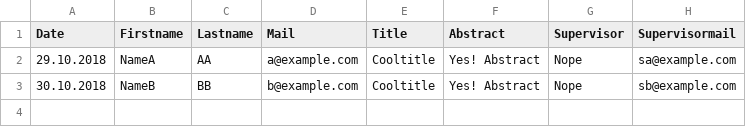
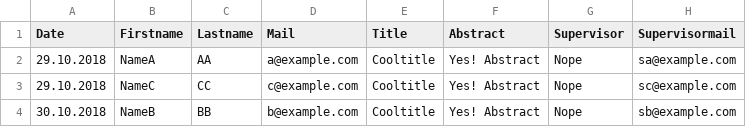
Before and after one commit to simonreich/seminar-notifier, a CSV file: config/talks.csv, drawn as a sheet; the diff names each change by its address in the sheet, - before the commit and + after, or states it on an @@ line.

```diff
--- a/config/talks.csv
+++ b/config/talks.csv
+row 3: 29.10.2018 | NameC | CC | c@example.com | Cooltitle | Yes! Abstract | Nope | sc@example.com
```
Also changed, not shown: 3 other files.
